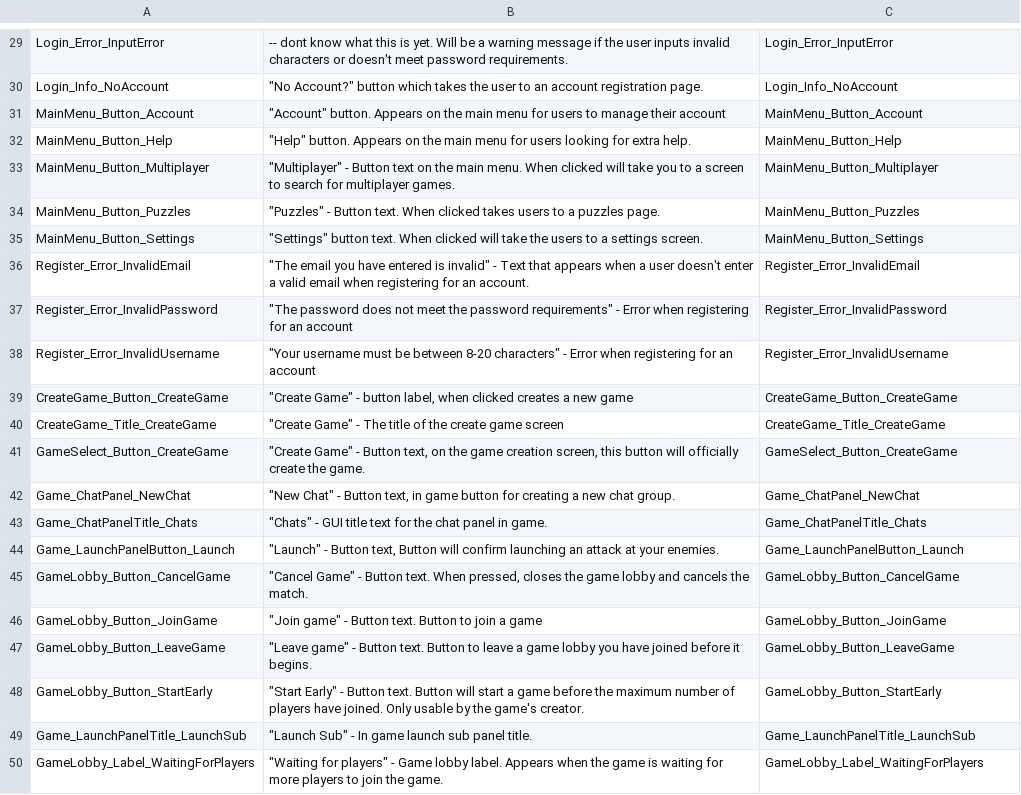
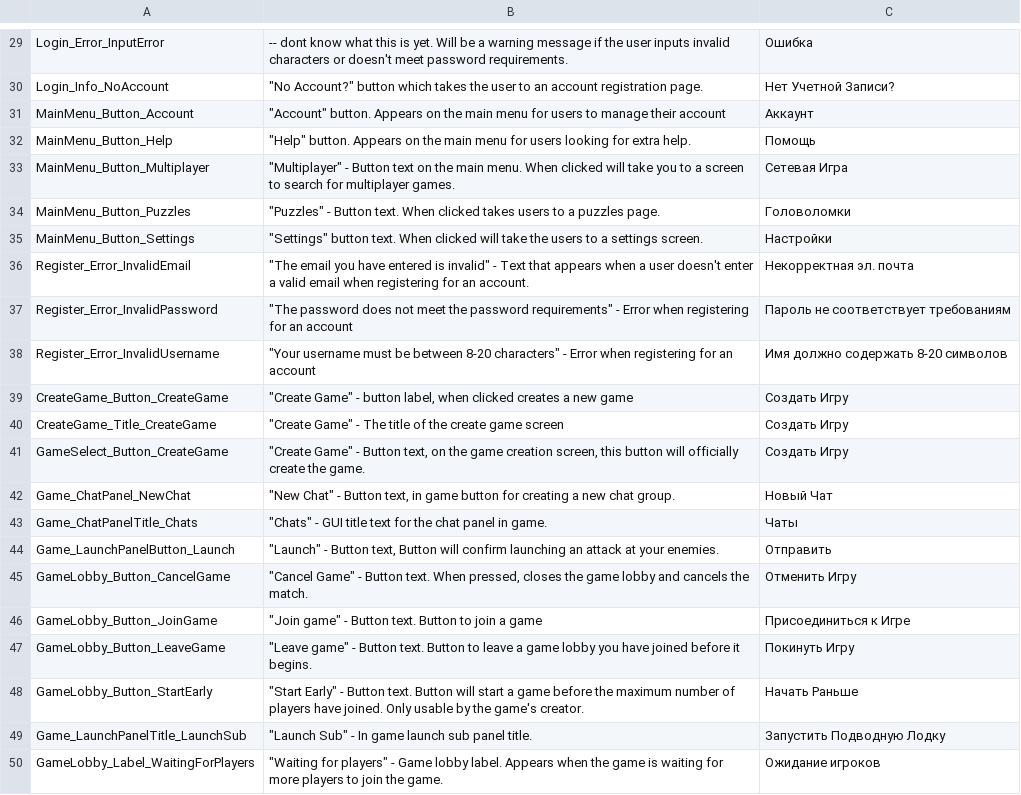
Before and after one commit to Subterfuge-Revived/Remake-Unity, a CSV file: Assets/lang/ru-RU_strings.csv, drawn as a sheet; only a part is shown, gaps mark what is left out; the diff covers the shown part only; the diff names each change by its address in the sheet, - before the commit and + after, or states it on an @@ line.

```diff
--- a/Assets/lang/ru-RU_strings.csv
+++ b/Assets/lang/ru-RU_strings.csv
-C29: Login_Error_InputError
+C29: Ошибка
-C30: Login_Info_NoAccount
+C30: Нет Учетной Записи?
-C31: MainMenu_Button_Account
+C31: Аккаунт
-C32: MainMenu_Button_Help
+C32: Помощь
-C33: MainMenu_Button_Multiplayer
+C33: Сетевая Игра
-C34: MainMenu_Button_Puzzles
+C34: Головоломки
-C35: MainMenu_Button_Settings
+C35: Настройки
-C36: Register_Error_InvalidEmail
+C36: Некорректная эл. почта
-C37: Register_Error_InvalidPassword
+C37: Пароль не соответствует требованиям
-C38: Register_Error_InvalidUsername
+C38: Имя должно содержать 8-20 символов
-C39: CreateGame_Button_CreateGame
+C39: Создать Игру
-C40: CreateGame_Title_CreateGame
+C40: Создать Игру
-C41: GameSelect_Button_CreateGame
+C41: Создать Игру
-C42: Game_ChatPanel_NewChat
+C42: Новый Чат
-C43: Game_ChatPanelTitle_Chats
+C43: Чаты
-C44: Game_LaunchPanelButton_Launch
+C44: Отправить
-C45: GameLobby_Button_CancelGame
+C45: Отменить Игру
-C46: GameLobby_Button_JoinGame
+C46: Присоединиться к Игре
-C47: GameLobby_Button_LeaveGame
+C47: Покинуть Игру
-C48: GameLobby_Button_StartEarly
+C48: Начать Раньше
-C49: Game_LaunchPanelTitle_LaunchSub
+C49: Запустить Подводную Лодку
-C50: GameLobby_Label_WaitingForPlayers
+C50: Ожидание игроков
```
Also changed, not shown: 28 edited cells elsewhere in this file.
